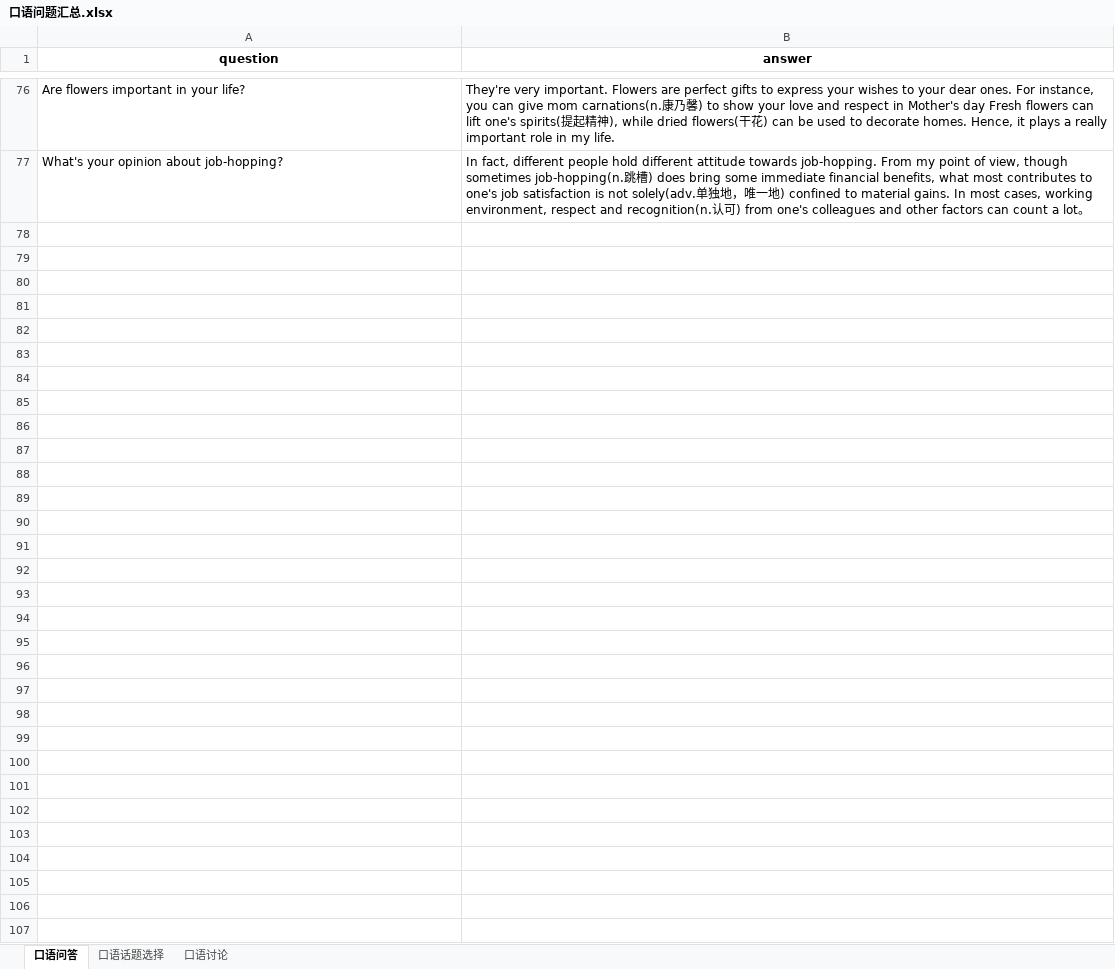
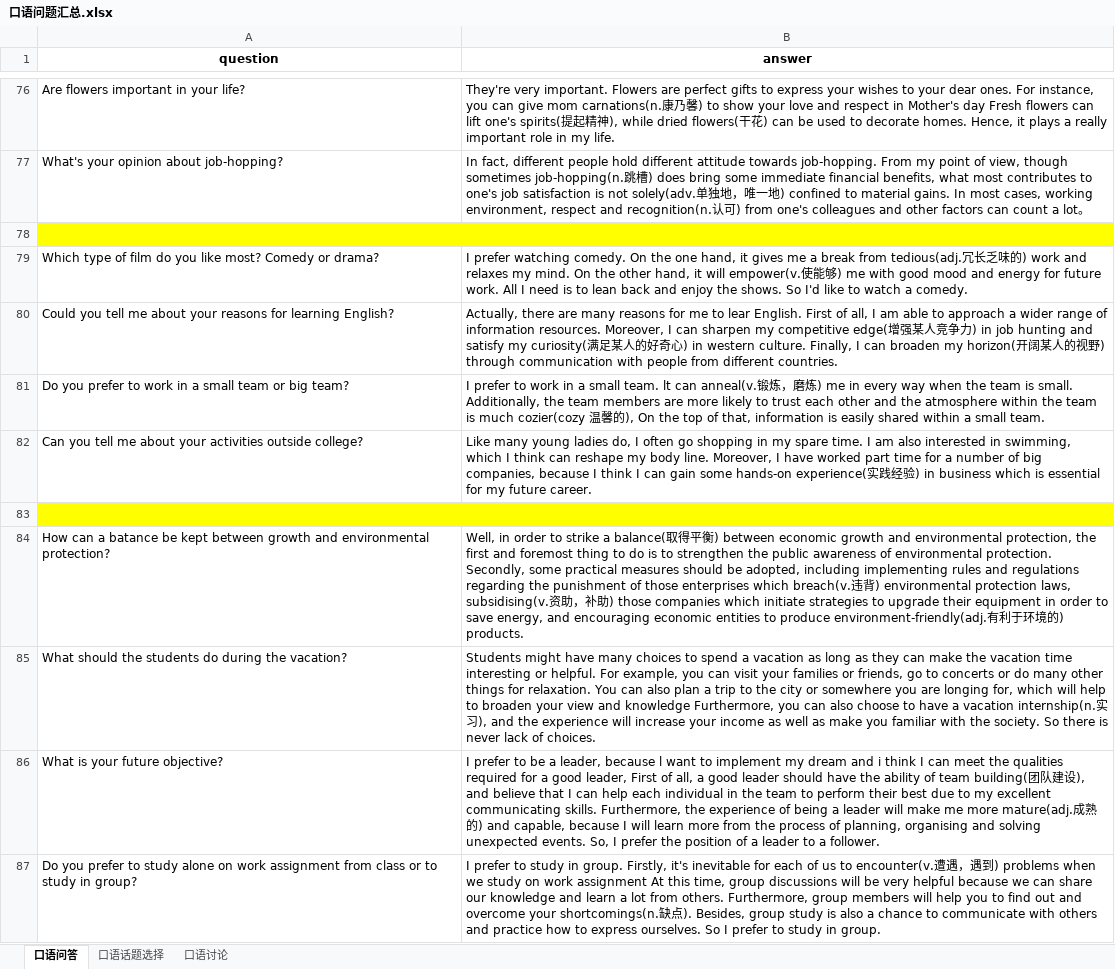
Before and after one commit to FondKevinZhao/BEC, an Excel workbook: BEC/02-口语相关/口语问题汇总.xlsx, sheet 口语问答, drawn as a sheet; only a part is shown, gaps mark what is left out; values as stored, in another font and other column widths than the file's, no borders; the diff covers the shown part only; the diff names each change by its address in the sheet, - before the commit and + after, or states it on an @@ line.

```diff
--- a/BEC/02-口语相关/口语问题汇总.xlsx (sheet 口语问答)
+++ b/BEC/02-口语相关/口语问题汇总.xlsx (sheet 口语问答)
+row 78: (empty)
+row 79: Which type of film do you like most? Comedy or drama? | I prefer watching comedy. On the one hand, it gives me a break from tedious(adj.冗长乏味的) work and relaxes my mind. On the other hand, it will empower(v.使能够) me with good mood and energy for future work. All I need is to lean back and enjoy the shows. So I'd like to watch a comedy.
+row 80: Could you tell me about your reasons for learning English? | Actually, there are many reasons for me to lear English. First of all, I am able to approach a wider range of information resources. Moreover, I can sharpen my competitive edge(增强某人竞争力) in job hunting and satisfy my curiosity(满足某人的好奇心) in western culture. Finally, I can broaden my horizon(开阔某人的视野) through communication with people from different countries.
+row 81: Do you prefer to work in a small team or big team? | I prefer to work in a small team. lt can anneal(v.锻炼，磨炼) me in every way when the team is small. Additionally, the team members are more likely to trust each other and the atmosphere within the team is much cozier(cozy 温馨的), On the top of that, information is easily shared within a small team.
+row 82: Can you tell me about your activities outside college? | Like many young ladies do, I often go shopping in my spare time. I am also interested in swimming, which I think can reshape my body line. Moreover, I have worked part time for a number of big companies, because I think I can gain some hands-on experience(实践经验) in business which is essential for my future career.
+row 83: (empty)
+row 84: How can a batance be kept between growth and environmental protection? | Well, in order to strike a balance(取得平衡) between economic growth and environmental protection, the first and foremost thing to do is to strengthen the public awareness of environmental protection. Secondly, some practical measures should be adopted, including implementing rules and regulations regarding the punishment of those enterprises which breach(v.违背) environmental protection laws, subsidising(v.资助，补助) those companies which initiate strategies to upgrade their equipment in order to save energy, and encouraging economic entities to produce environment-friendly(adj.有利于环境的) products.
+row 85: What should the students do during the vacation? | Students might have many choices to spend a vacation as long as they can make the vacation time interesting or helpful. For example, you can visit your families or friends, go to concerts or do many other things for relaxation. You can also plan a trip to the city or somewhere you are longing for, which will help to broaden your view and knowledge Furthermore, you can also choose to have a vacation internship(n.实习), and the experience will increase your income as well as make you familiar with the society. So there is never lack of choices.
+row 86: What is your future objective? | I prefer to be a leader, because l want to implement my dream and i think I can meet the qualities required for a good leader, First of all, a good leader should have the ability of team building(团队建设), and believe that I can help each individual in the team to perform their best due to my excellent communicating skills. Furthermore, the experience of being a leader will make me more mature(adj.成熟的) and capable, because I will learn more from the process of planning, organising and solving unexpected events. So, I prefer the position of a leader to a follower.
+row 87: Do you prefer to study alone on work assignment from class or to study in group? | I prefer to study in group. Firstly, it's inevitable for each of us to encounter(v.遭遇，遇到) problems when we study on work assignment At this time, group discussions will be very helpful because we can share our knowledge and learn a lot from others. Furthermore, group members will help you to find out and overcome your shortcomings(n.缺点). Besides, group study is also a chance to communicate with others and practice how to express ourselves. So I prefer to study in group.
```
Also changed, not shown: 27 added rows elsewhere in this sheet, sheet 口语讨论, sheet 口语话题选择.
